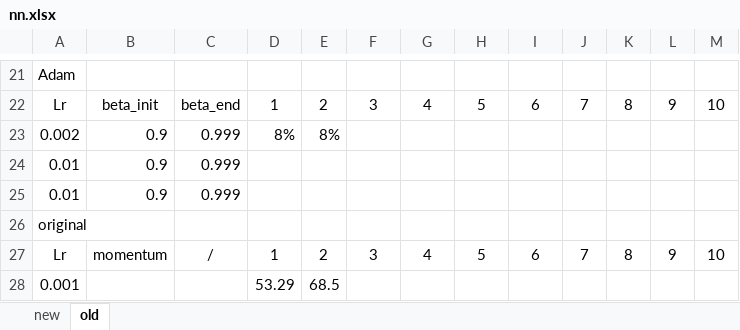
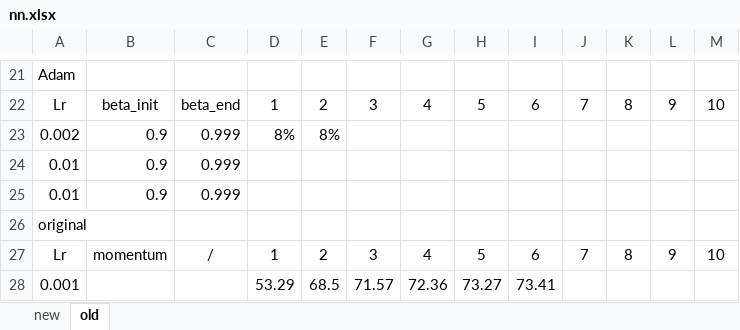
Before and after one commit to edenian/Durchmusterung, an Excel workbook: nn.xlsx, sheet old, drawn as a sheet; only a part is shown, gaps mark what is left out; values as stored, in another font and other column widths than the file's, no borders; charts and pictures not drawn; the diff names each change by its address in the sheet, - before the commit and + after, or states it on an @@ line.

Commit message:
Update nn.xlsx

```diff
--- a/nn.xlsx (sheet old)
+++ b/nn.xlsx (sheet old)
-F28: (empty)
+F28: 71.57
-G28: (empty)
+G28: 72.36
-H28: (empty)
+H28: 73.27
-I28: (empty)
+I28: 73.41
```
Also changed, not shown: sheet new, charts or pictures.
